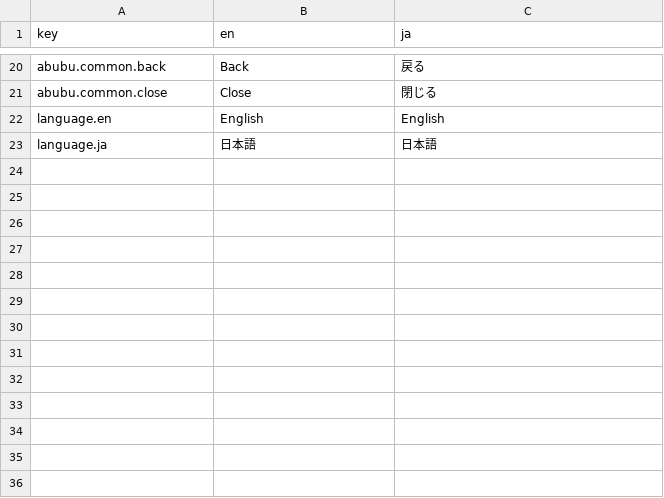
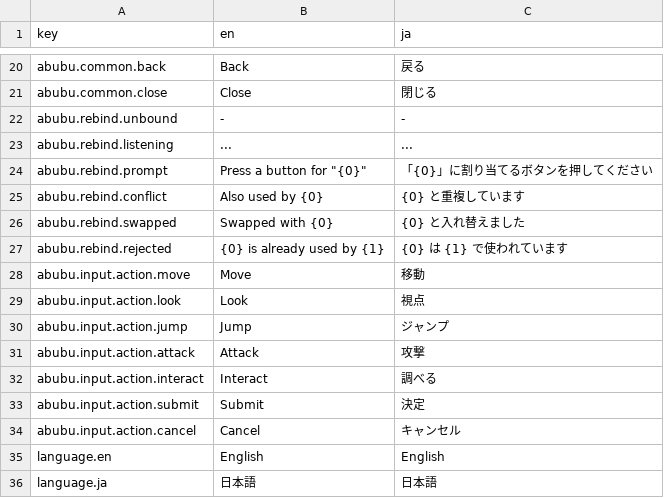
Before and after one commit to chogeru/AbubuUnityBasePackage, a CSV file: AbubuUnityBasePackage/Packages/com.abubu.basepackage/Runtime/Localization/BuiltIn/AbubuBuiltInStrings.csv, drawn as a sheet; only a part is shown, gaps mark what is left out.

```diff
--- a/AbubuUnityBasePackage/Packages/com.abubu.basepackage/Runtime/Localization/BuiltIn/AbubuBuiltInStrings.csv
+++ b/AbubuUnityBasePackage/Packages/com.abubu.basepackage/Runtime/Localization/BuiltIn/AbubuBuiltInStrings.csv
@@ -21,2 +21,15 @@ abubu.common.back,Back,戻る
 abubu.common.close,Close,閉じる
+abubu.rebind.unbound,-,-
+abubu.rebind.listening,...,...
+abubu.rebind.prompt,"Press a button for ""{0}""",「{0}」に割り当てるボタンを押してください
+abubu.rebind.conflict,Also used by {0},{0} と重複しています
+abubu.rebind.swapped,Swapped with {0},{0} と入れ替えました
+abubu.rebind.rejected,{0} is already used by {1},{0} は {1} で使われています
+abubu.input.action.move,Move,移動
+abubu.input.action.look,Look,視点
+abubu.input.action.jump,Jump,ジャンプ
+abubu.input.action.attack,Attack,攻撃
+abubu.input.action.interact,Interact,調べる
+abubu.input.action.submit,Submit,決定
+abubu.input.action.cancel,Cancel,キャンセル
 language.en,English,English
```
Also changed, not shown: 8 other files.
